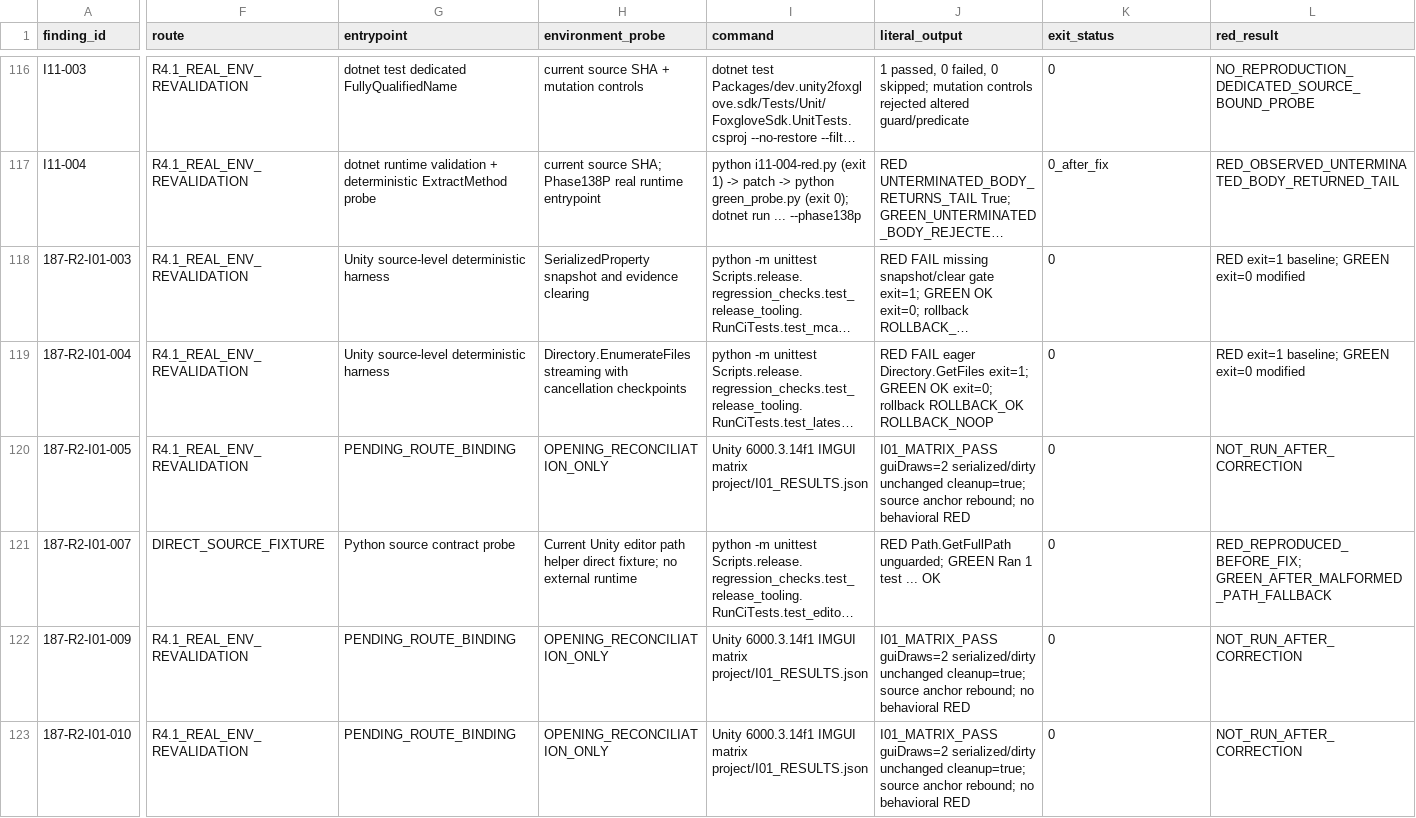
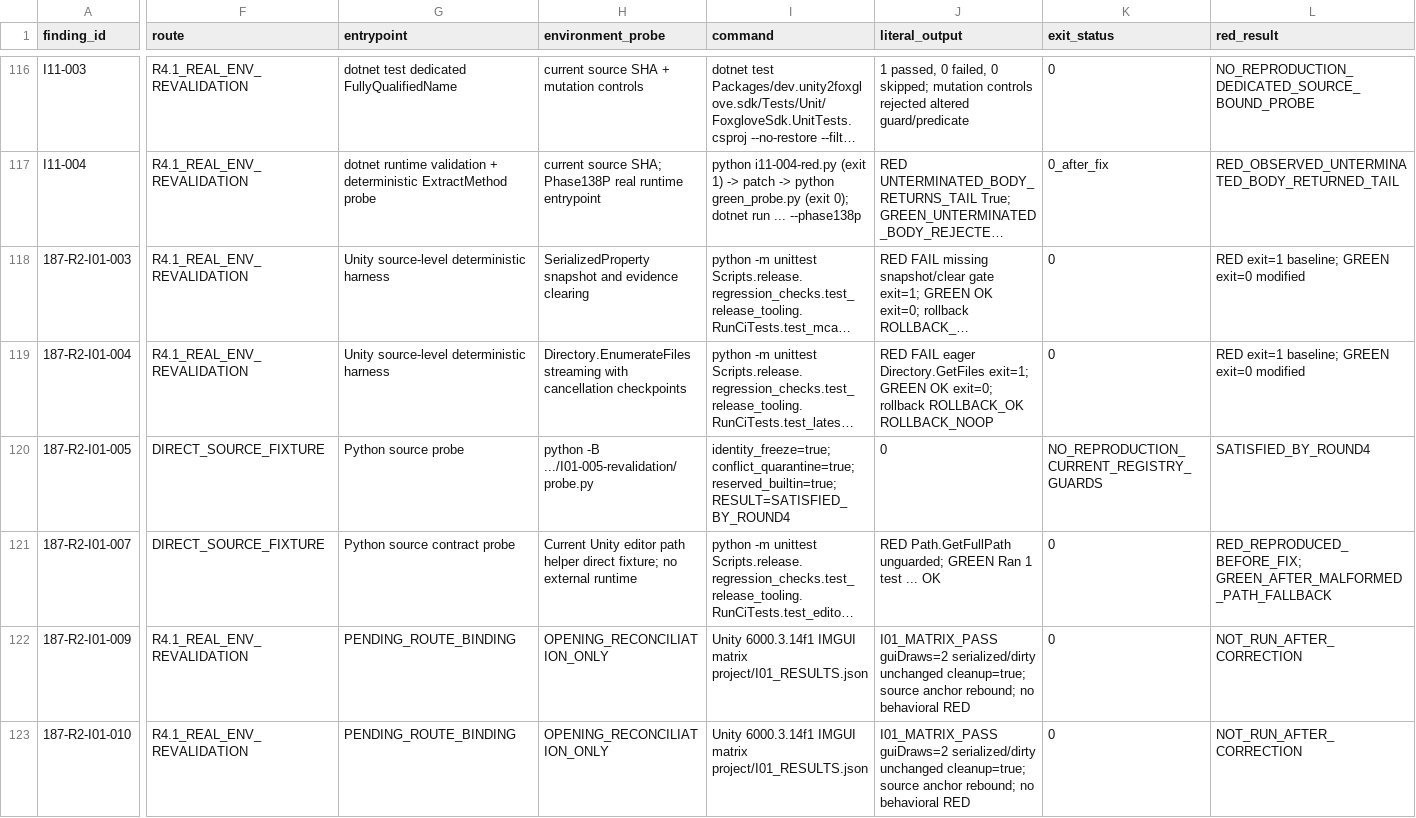
Before and after one commit to JianbinLiu-CFLab/unity-foxglove-sdk, a TSV file: build/phase187-round4/r4.1-real-environment-revalidation/i-series/R4.1-I_REFUTED_EVIDENCE_CORRECTION_20260912.tsv, drawn as a sheet; only a part is shown, gaps mark what is left out; long unchanged cells end in …; the diff covers the shown part only; the diff names each change by its address in the sheet, - before the commit and + after, or states it on an @@ line.

Commit message:
evidence(i01): revalidate provider registry identity guards

```diff
--- a/build/phase187-round4/r4.1-real-environment-revalidation/i-series/R4.1-I_REFUTED_EVIDENCE_CORRECTION_20260912.tsv
+++ b/build/phase187-round4/r4.1-real-environment-revalidation/i-series/R4.1-I_REFUTED_EVIDENCE_CORRECTION_20260912.tsv
-F120 (route): R4.1_REAL_ENV_REVALIDATION
+F120 (route): DIRECT_SOURCE_FIXTURE
-G120 (entrypoint): PENDING_ROUTE_BINDING
+G120 (entrypoint): Python source probe
-H120 (environment_probe): OPENING_RECONCILIATION_ONLY
+H120 (environment_probe): python -B .../I01-005-revalidation/probe.py
-I120 (command): Unity 6000.3.14f1 IMGUI matrix project/I01_RESULTS.json
+I120 (command): identity_freeze=true; conflict_quarantine=true; reserved_builtin=true; RESULT=SATISFIED_BY_ROUND4
-J120 (literal_output): I01_MATRIX_PASS guiDraws=2 serialized/dirty unchanged cleanup=true; source anchor rebound; no behavioral RED
+J120 (literal_output): 0
-K120 (exit_status): 0
+K120 (exit_status): NO_REPRODUCTION_CURRENT_REGISTRY_GUARDS
-L120 (red_result): NOT_RUN_AFTER_CORRECTION
+L120 (red_result): SATISFIED_BY_ROUND4
```
Also changed, not shown: 5 edited cells elsewhere in this file, 4 other files.
